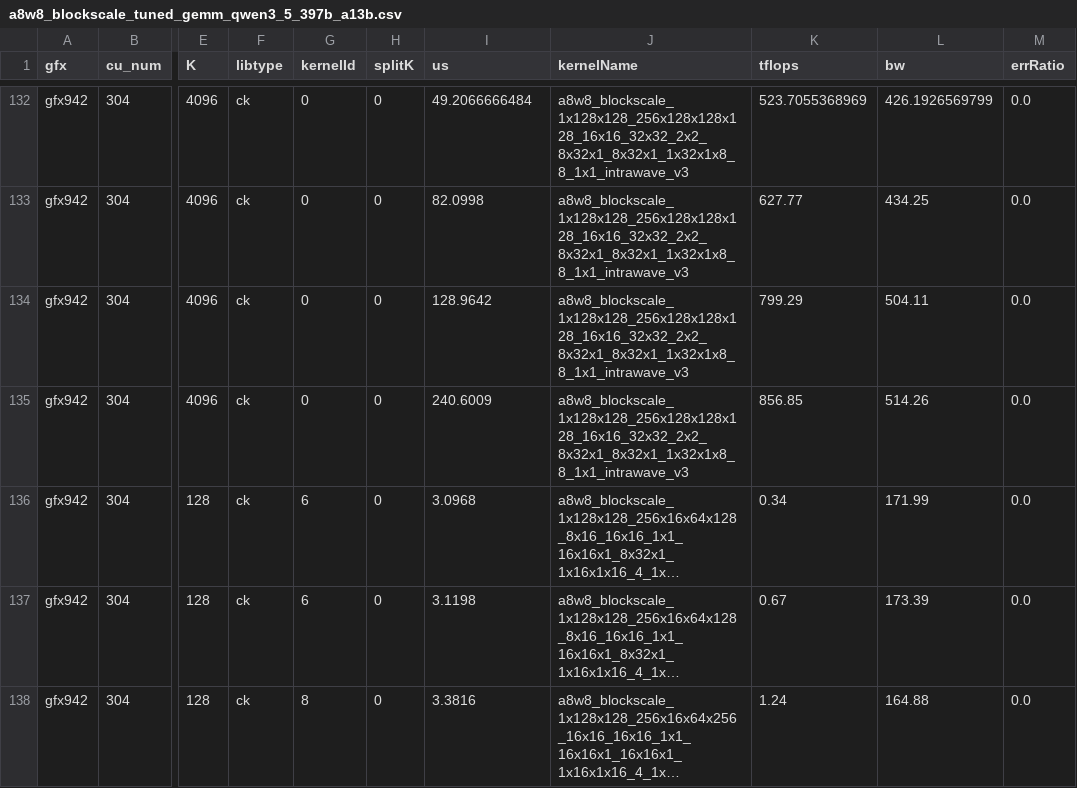
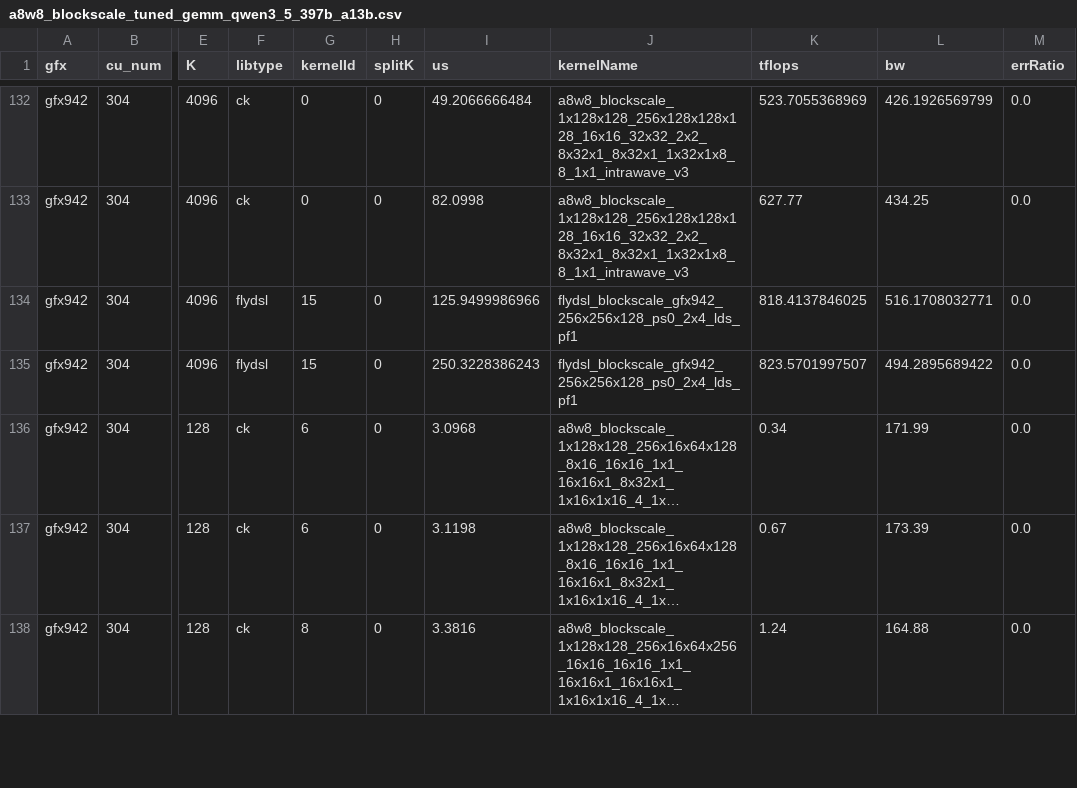
Before and after one commit to sammysun0711/aiter, a CSV file: aiter/configs/model_configs/a8w8_blockscale_tuned_gemm_qwen3_5_397b_a13b.csv, drawn as a sheet; only a part is shown, gaps mark what is left out; long unchanged cells end in …; the diff names each change by its address in the sheet, - before the commit and + after, or states it on an @@ line.

```diff
--- a/aiter/configs/model_configs/a8w8_blockscale_tuned_gemm_qwen3_5_397b_a13b.csv
+++ b/aiter/configs/model_configs/a8w8_blockscale_tuned_gemm_qwen3_5_397b_a13b.csv
-F134:F135 (libtype): ck
+F134:F135 (libtype): flydsl
-G134:G135 (kernelId): 0
+G134:G135 (kernelId): 15
-I134 (us): 128.9642
+I134 (us): 125.9499986966
-J134:J135 (kernelName): a8w8_blockscale_1x128x128_256x128x128x128_16x16_32x32_2x2_8x32x1_8x32x1_1x32x1x8_8_1x1_intrawave_v3
+J134:J135 (kernelName): flydsl_blockscale_gfx942_256x256x128_ps0_2x4_lds_pf1
-K134 (tflops): 799.29
+K134 (tflops): 818.4137846025
-L134 (bw): 504.11
+L134 (bw): 516.1708032771
-I135 (us): 240.6009
+I135 (us): 250.3228386243
-K135 (tflops): 856.85
+K135 (tflops): 823.5701997507
-L135 (bw): 514.26
+L135 (bw): 494.2895689422
```
Also changed, not shown: aiter/configs/model_configs/a8w8_blockscale_bpreshuffle_tuned_gemm_mimo_v2_6.csv, aiter/configs/model_configs/a8w8_blockscale_tuned_gemm_mimo_v2_6.csv, 9 other files.
